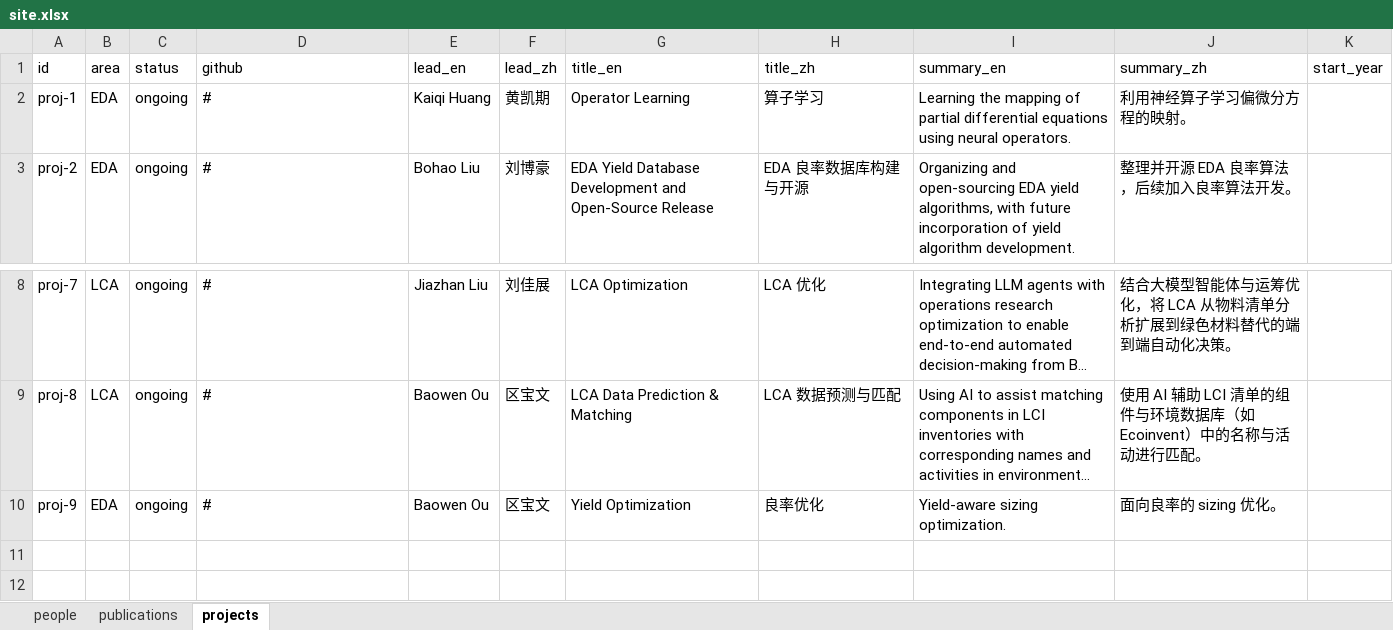
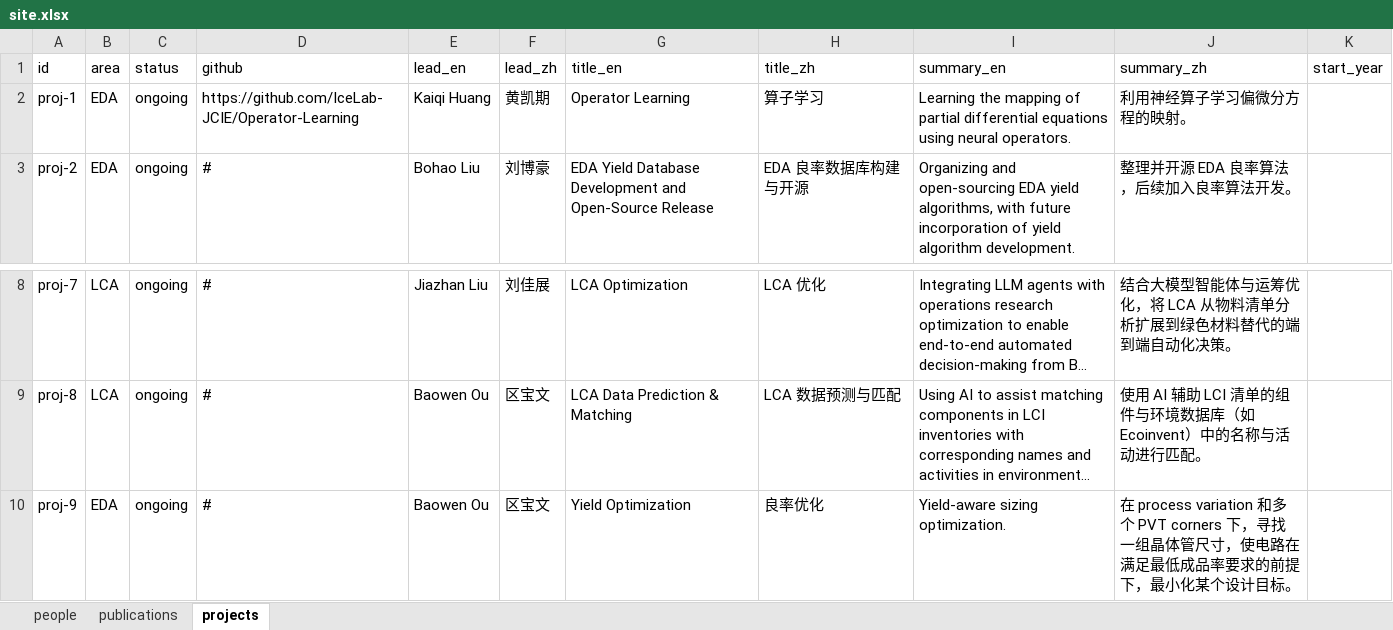
Before and after one commit to IceLab-JCIE/JCIE_Website, an Excel workbook: xlsx/site.xlsx, sheet projects, drawn as a sheet; only a part is shown, gaps mark what is left out; long unchanged cells end in …; values as stored, in another font and other column widths than the file's, no borders; the diff names each change by its address in the sheet, - before the commit and + after, or states it on an @@ line.

```diff
--- a/xlsx/site.xlsx (sheet projects)
+++ b/xlsx/site.xlsx (sheet projects)
-D2 (github): #
+D2 (github): https://github.com/IceLab-JCIE/Operator-Learning
-J10 (summary_zh): 面向良率的 sizing 优化。
+J10 (summary_zh): 在 process variation 和多个 PVT corners 下，寻找一组晶体管尺寸，使电路在满足最低成品率要求的前提下，最小化某个设计目标。
```
Also changed, not shown: 7 other files.
